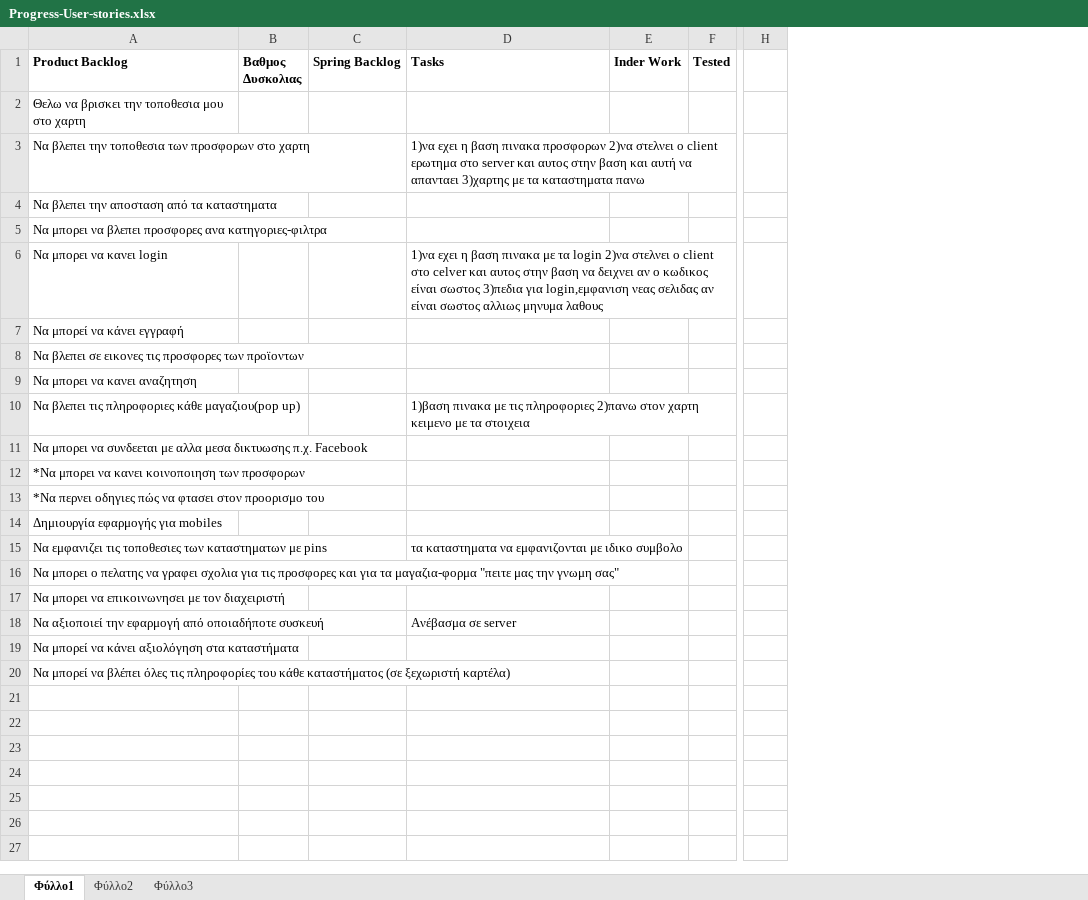
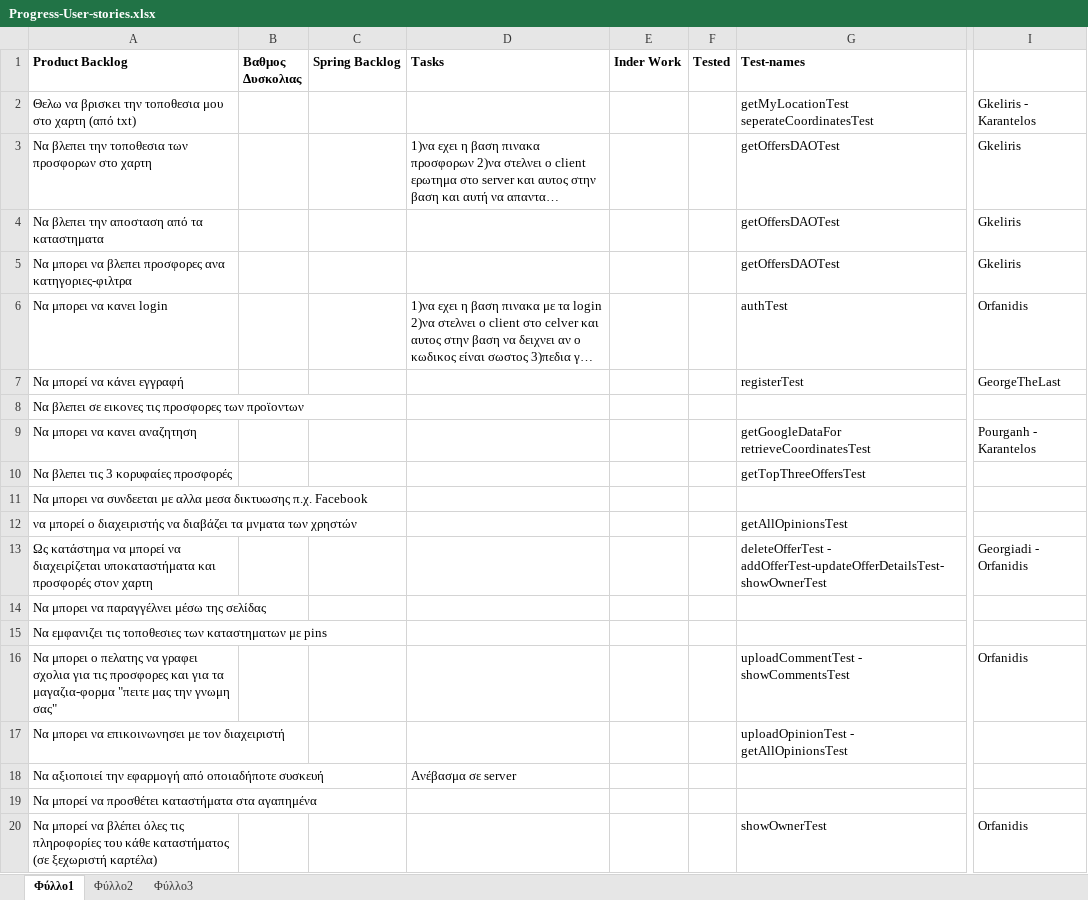
Before and after one commit to OrfaG4/OffersArroundMe, an Excel workbook: Progress-User-stories.xlsx, sheet Φύλλο1, drawn as a sheet; only a part is shown, gaps mark what is left out; long unchanged cells end in …; values as stored, in another font and other column widths than the file's, no borders; charts and pictures and conditional formats not drawn; removed rows and columns are numbered as before the commit, all else as after; rows hold the shown columns only; the diff names each change by its address in the sheet, - before the commit and + after, or states it on an @@ line.

Commit message:
user-stories

```diff
--- a/Progress-User-stories.xlsx (sheet Φύλλο1)
+++ b/Progress-User-stories.xlsx (sheet Φύλλο1)
+column G (Test-names), rows 2-9: getMyLocationTest seperateCoordinatesTest | getOffersDAOTest | getOffersDAOTest | getOffersDAOTest | authTest | registerTest |  | getGoogleDataFor retrieveCoordinatesTest; rows 12-20: getAllOpinionsTest | deleteOfferTest - addOfferTest-updateOfferDetailsTest-showOwnerTest |  |  | uploadCommentTest - showCommentsTest | uploadOpinionTest - getAllOpinionsTest |  |  | showOwnerTest
-column H, empty
+column I, rows 2-9: Gkeliris - Karantelos | Gkeliris | Gkeliris | Gkeliris | Orfanidis | GeorgeTheLast |  | Pourganh - Karantelos; rows 13-20: Georgiadi - Orfanidis |  |  | Orfanidis |  |  |  | Orfanidis
-A2 (Product Backlog): …στο χαρτη
+A2 (Product Backlog): …στο χαρτη (από txt)
-row 10: Να βλεπει τις πληροφοριες κάθε μαγαζιου(pop up) |  |  | 1)βαση πινακα με τις πληροφοριες 2)πανω στον χαρτη κειμενο με τα στοιχεια
+row 10: Να βλεπει τις 3 κορυφαίες προσφορές |  |  |  |  |  | getTopThreeOffersTest
-A12 (Product Backlog): *Να μπορει να κανει κοινοποιηση των προσφορων
+A12 (Product Backlog): να μπορεί ο διαχειριστής να διαβάζει τα μνματα των χρηστών
-A13 (Product Backlog): *Να περνει οδηγιες πώς να φτασει στον προορισμο του
+A13 (Product Backlog): Ως κατάστημα να μπορεί να διαχειρίζεται υποκαταστήματα και προσφορές στον χαρτη
-A14 (Product Backlog): Δημιουργία εφαρμογής για mobiles
+A14 (Product Backlog): Να μπορει να παραγγέλνει μέσω της σελίδας
-D15 (Tasks): τα καταστηματα να εμφανιζονται με ιδικο συμβολο
+D15 (Tasks): (empty)
-A19 (Product Backlog): …μπορεί να κάνει αξιολόγηση στα καταστήματα
+A19 (Product Backlog): …μπορεί να προσθέτει καταστήματα στα αγαπημένα
```
Also changed, not shown: charts or pictures.
